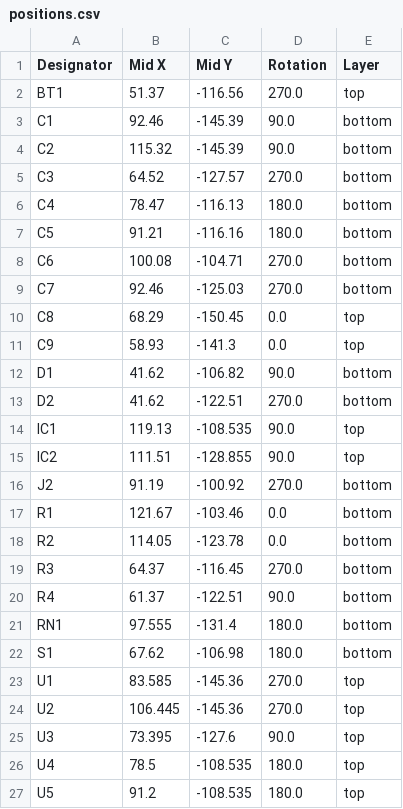
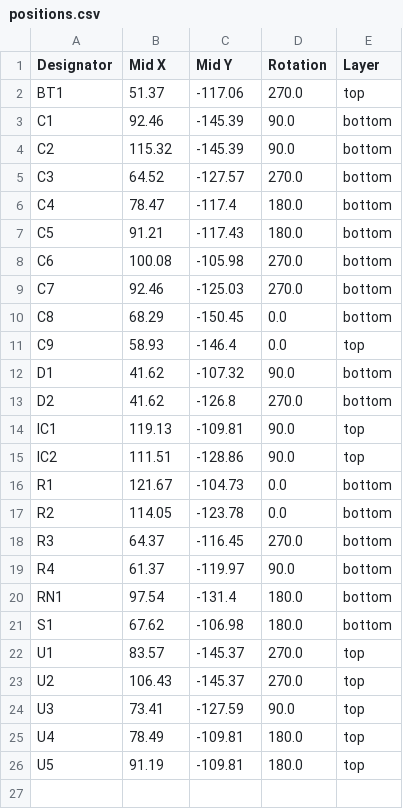
Before and after one commit to goriponsoft/ESE2RAM-Cartridge-74670, a CSV file: production/positions.csv, drawn as a sheet.

```diff
--- a/production/positions.csv
+++ b/production/positions.csv
@@ -1,3 +1,3 @@
 Designator,Mid X,Mid Y,Rotation,Layer
-BT1,51.37,-116.56,270.0,top
+BT1,51.37,-117.06,270.0,top
 C1,92.46,-145.39,90.0,bottom
@@ -5,23 +5,22 @@ C2,115.32,-145.39,90.0,bottom
 C3,64.52,-127.57,270.0,bottom
-C4,78.47,-116.13,180.0,bottom
-C5,91.21,-116.16,180.0,bottom
-C6,100.08,-104.71,270.0,bottom
+C4,78.47,-117.4,180.0,bottom
+C5,91.21,-117.43,180.0,bottom
+C6,100.08,-105.98,270.0,bottom
 C7,92.46,-125.03,270.0,bottom
-C8,68.29,-150.45,0.0,top
-C9,58.93,-141.3,0.0,top
-D1,41.62,-106.82,90.0,bottom
-D2,41.62,-122.51,270.0,bottom
-IC1,119.13,-108.535,90.0,top
-IC2,111.51,-128.855,90.0,top
-J2,91.19,-100.92,270.0,bottom
-R1,121.67,-103.46,0.0,bottom
+C8,68.29,-150.45,0.0,bottom
+C9,58.93,-146.4,0.0,top
+D1,41.62,-107.32,90.0,bottom
+D2,41.62,-126.8,270.0,bottom
+IC1,119.13,-109.81,90.0,top
+IC2,111.51,-128.86,90.0,top
+R1,121.67,-104.73,0.0,bottom
 R2,114.05,-123.78,0.0,bottom
 R3,64.37,-116.45,270.0,bottom
-R4,61.37,-122.51,90.0,bottom
-RN1,97.555,-131.4,180.0,bottom
+R4,61.37,-119.97,90.0,bottom
+RN1,97.54,-131.4,180.0,bottom
 S1,67.62,-106.98,180.0,bottom
-U1,83.585,-145.36,270.0,top
-U2,106.445,-145.36,270.0,top
-U3,73.395,-127.6,90.0,top
-U4,78.5,-108.535,180.0,top
-U5,91.2,-108.535,180.0,top
+U1,83.57,-145.37,270.0,top
+U2,106.43,-145.37,270.0,top
+U3,73.41,-127.59,90.0,top
+U4,78.49,-109.81,180.0,top
+U5,91.19,-109.81,180.0,top
```
Also changed, not shown: 9 other files.
